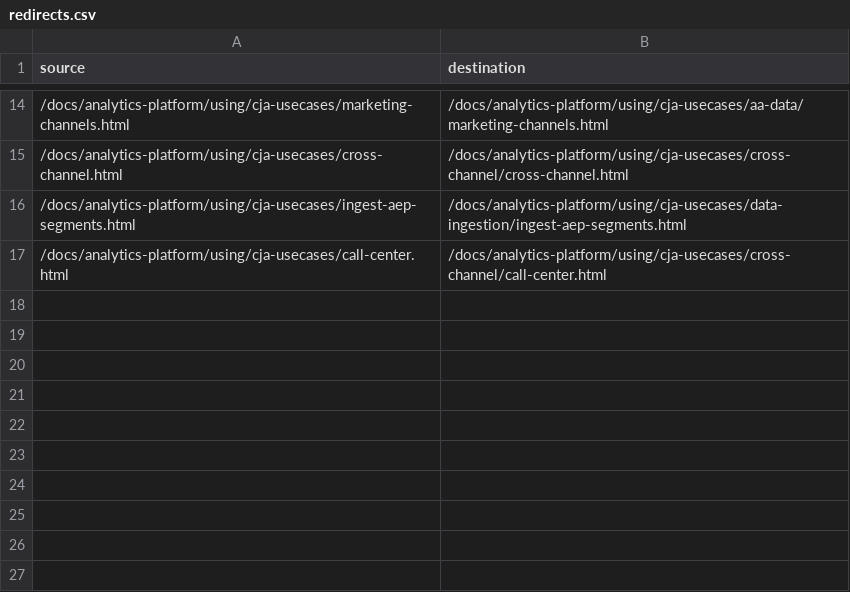
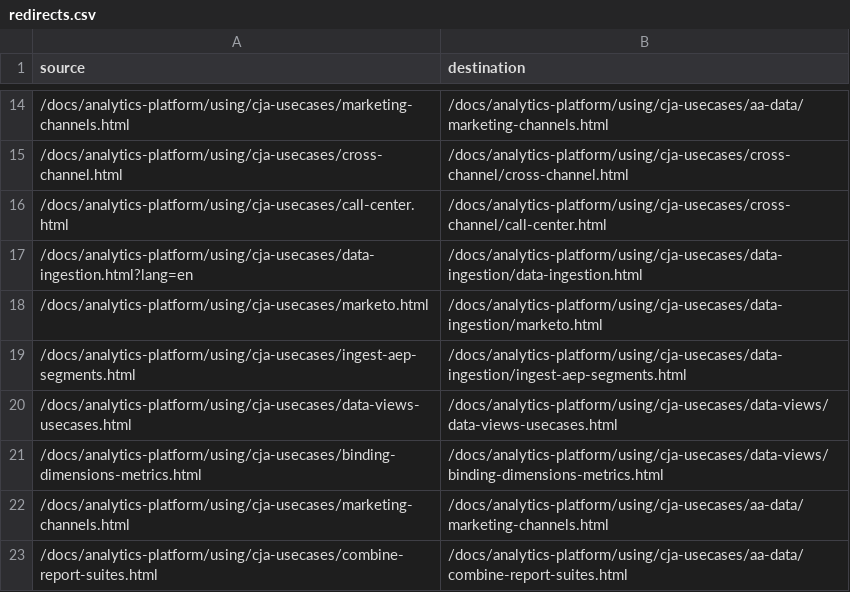
Before and after one commit to AdobeDocs/analytics-platform.en, a CSV file: redirects.csv, drawn as a sheet; only a part is shown, gaps mark what is left out.

Commit message:
Update redirects.csv

```diff
--- a/redirects.csv
+++ b/redirects.csv
@@ -15,3 +15,9 @@ source,destination
 /docs/analytics-platform/using/cja-usecases/cross-channel.html,/docs/analytics-platform/using/cja-usecases/cross-channel/cross-channel.html
+/docs/analytics-platform/using/cja-usecases/call-center.html,/docs/analytics-platform/using/cja-usecases/cross-channel/call-center.html
+/docs/analytics-platform/using/cja-usecases/data-ingestion.html?lang=en,/docs/analytics-platform/using/cja-usecases/data-ingestion/data-ingestion.html
+/docs/analytics-platform/using/cja-usecases/marketo.html,/docs/analytics-platform/using/cja-usecases/data-ingestion/marketo.html
 /docs/analytics-platform/using/cja-usecases/ingest-aep-segments.html,/docs/analytics-platform/using/cja-usecases/data-ingestion/ingest-aep-segments.html
-/docs/analytics-platform/using/cja-usecases/call-center.html,/docs/analytics-platform/using/cja-usecases/cross-channel/call-center.html
+/docs/analytics-platform/using/cja-usecases/data-views-usecases.html,/docs/analytics-platform/using/cja-usecases/data-views/data-views-usecases.html
+/docs/analytics-platform/using/cja-usecases/binding-dimensions-metrics.html,/docs/analytics-platform/using/cja-usecases/data-views/binding-dimensions-metrics.html
+/docs/analytics-platform/using/cja-usecases/marketing-channels.html,/docs/analytics-platform/using/cja-usecases/aa-data/marketing-channels.html
+/docs/analytics-platform/using/cja-usecases/combine-report-suites.html,/docs/analytics-platform/using/cja-usecases/aa-data/combine-report-suites.html
```
